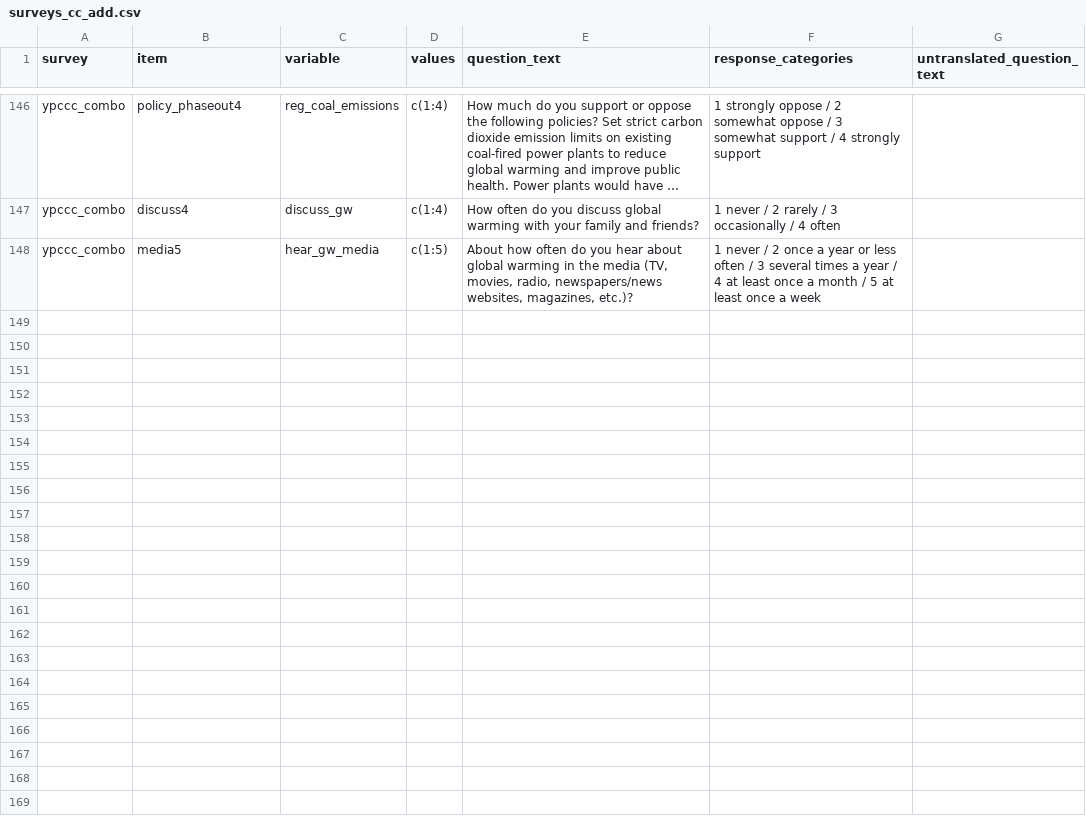
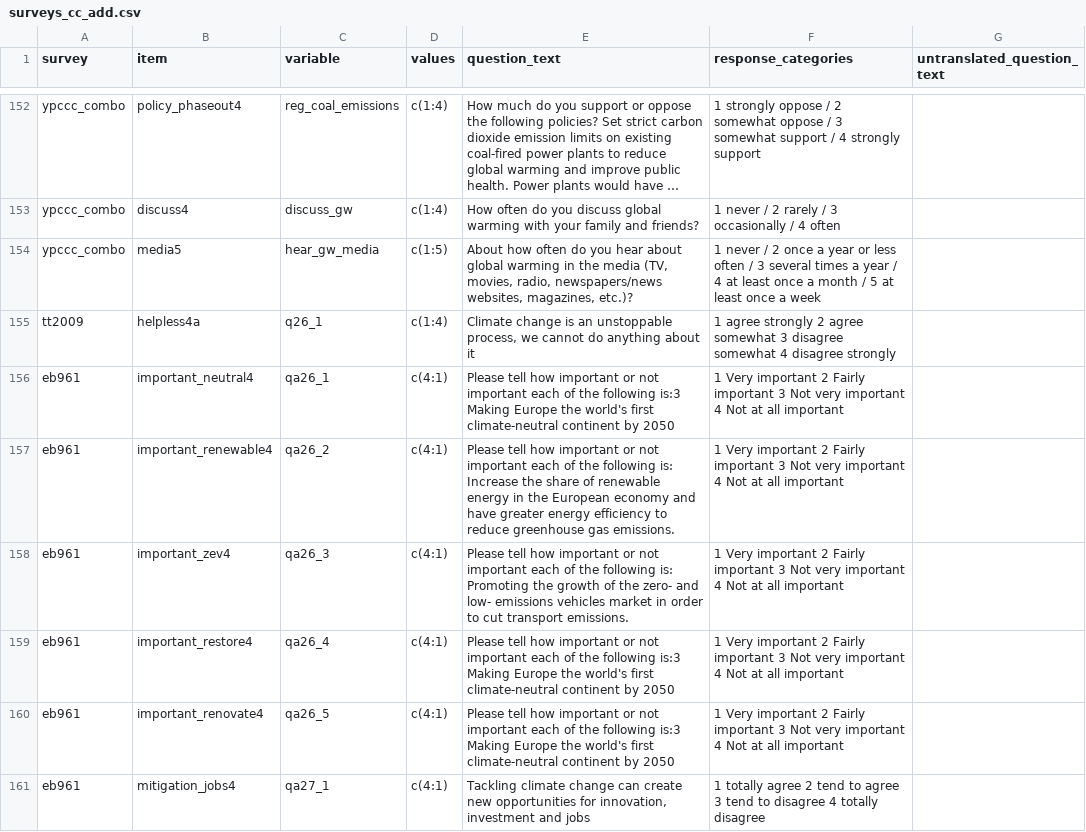
Before and after one commit to Tyhcass/climate-polarization, a CSV file: data-raw/surveys_cc_add.csv, drawn as a sheet; only a part is shown, gaps mark what is left out; long unchanged cells end in …; the diff covers the shown part only; the diff names each change by its address in the sheet, - before the commit and + after, or states it on an @@ line.

Commit message:
update

```diff
--- a/data-raw/surveys_cc_add.csv
+++ b/data-raw/surveys_cc_add.csv
+row 155: tt2009 | helpless4a | q26_1 | c(1:4) | Climate change is an unstoppable process, we cannot do anything about it | 1 agree strongly 2 agree somewhat 3 disagree somewhat 4 disagree strongly
+row 156: eb961 | important_neutral4 | qa26_1 | c(4:1) | Please tell how important or not important each of the following is:3 Making Europe the world's first climate-neutral continent by 2050 | 1 Very important 2 Fairly important 3 Not very important 4 Not at all important
+row 157: eb961 | important_renewable4 | qa26_2 | c(4:1) | Please tell how important or not important each of the following is: Increase the share of renewable energy in the European economy and have greater energy efficiency to reduce greenhouse gas emissions. | 1 Very important 2 Fairly important 3 Not very important 4 Not at all important
+row 158: eb961 | important_zev4 | qa26_3 | c(4:1) | Please tell how important or not important each of the following is: Promoting the growth of the zero- and low- emissions vehicles market in order to cut transport emissions. | 1 Very important 2 Fairly important 3 Not very important 4 Not at all important
+row 159: eb961 | important_restore4 | qa26_4 | c(4:1) | Please tell how important or not important each of the following is:3 Making Europe the world's first climate-neutral continent by 2050 | 1 Very important 2 Fairly important 3 Not very important 4 Not at all important
+row 160: eb961 | important_renovate4 | qa26_5 | c(4:1) | Please tell how important or not important each of the following is:3 Making Europe the world's first climate-neutral continent by 2050 | 1 Very important 2 Fairly important 3 Not very important 4 Not at all important
+row 161: eb961 | mitigation_jobs4 | qa27_1 | c(4:1) | Tackling climate change can create new opportunities for innovation, investment and jobs | 1 totally agree 2 tend to agree 3 tend to disagree 4 totally disagree
```
Also changed, not shown: 12 added rows and 1 edited cell elsewhere in this file.
